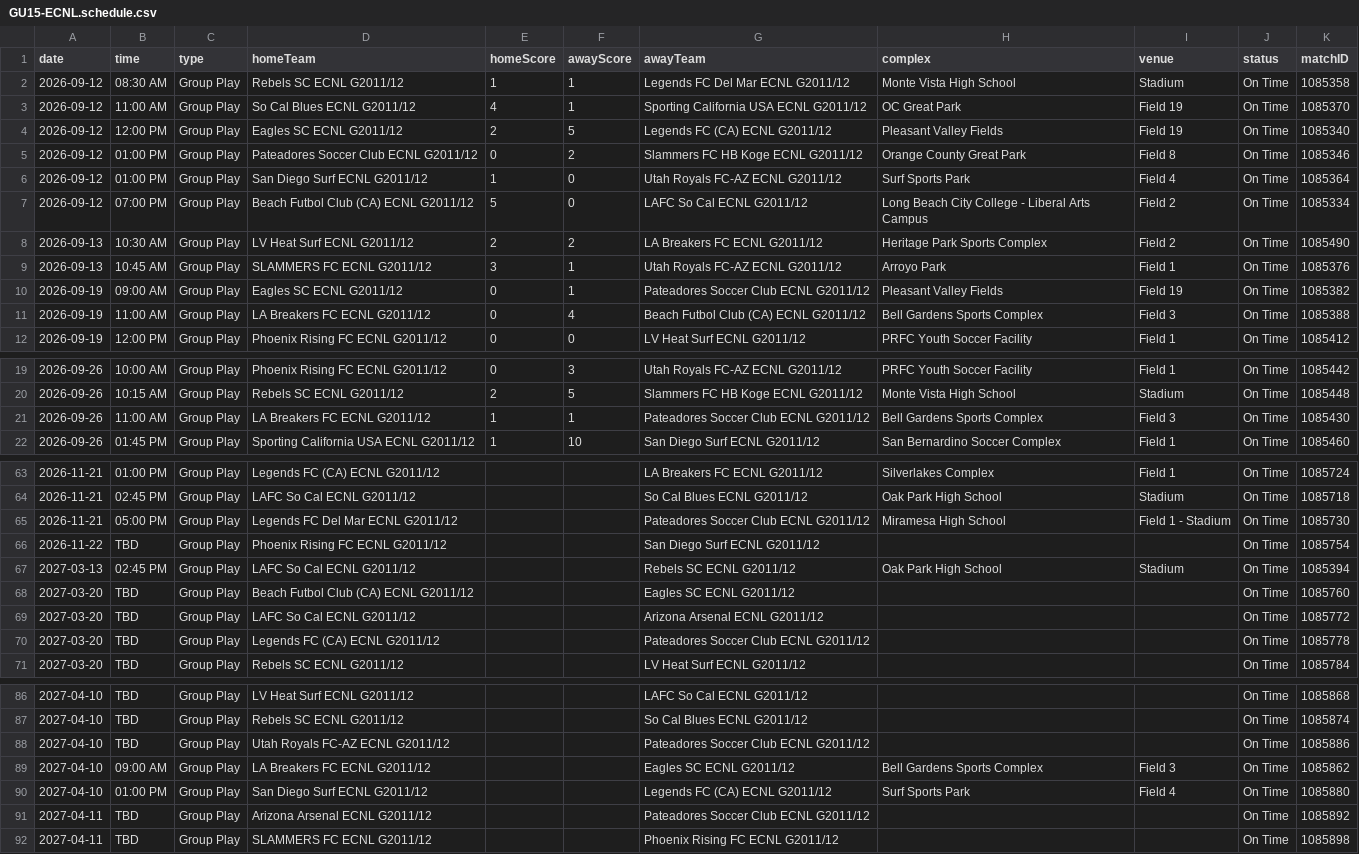
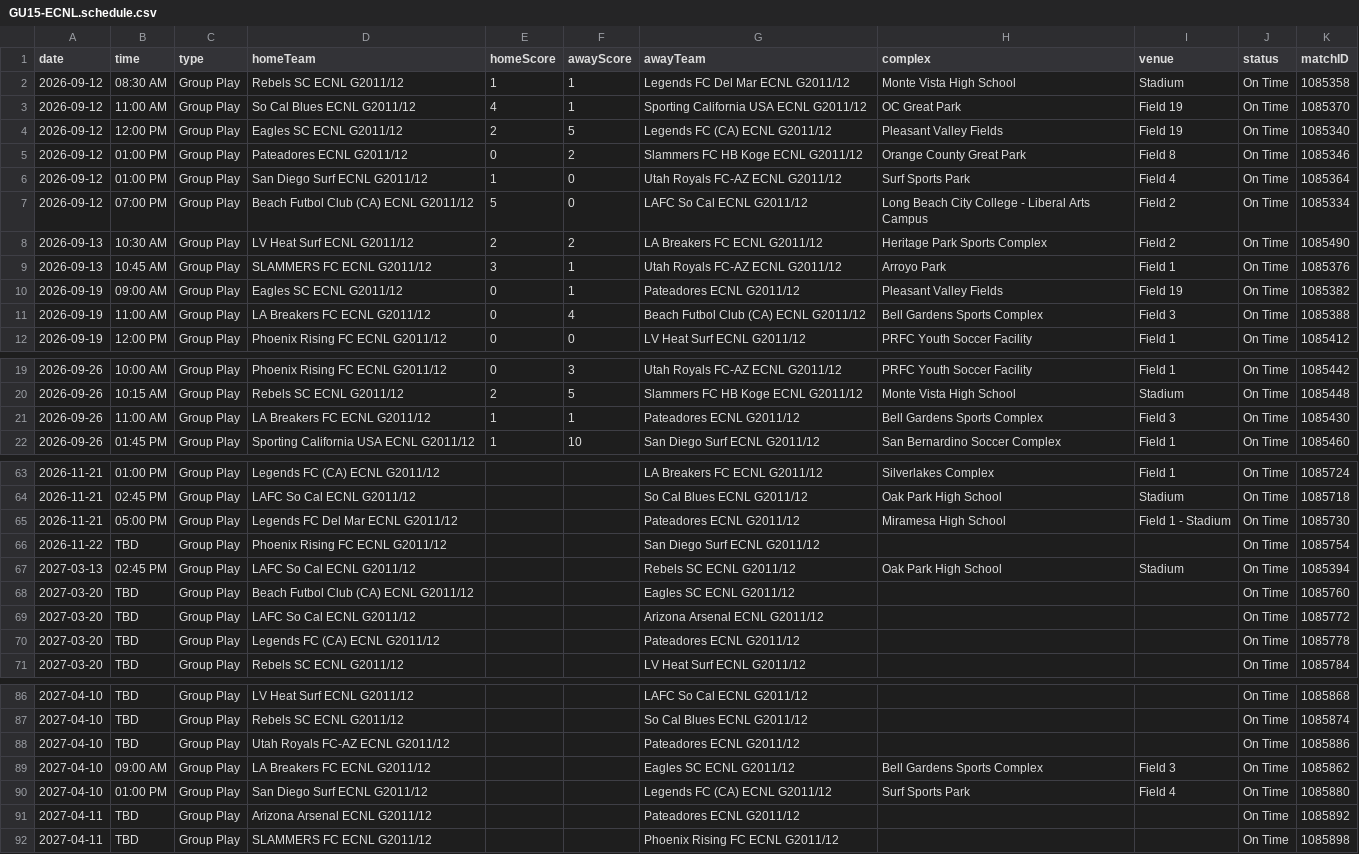
Before and after one commit to NextOneTwoLabs/ecnl-dashboard, a CSV file: export/2026-27/Southwest/GU15-ECNL.schedule.csv, drawn as a sheet; only a part is shown, gaps mark what is left out; the diff covers the shown part only.

```diff
--- a/export/2026-27/Southwest/GU15-ECNL.schedule.csv
+++ b/export/2026-27/Southwest/GU15-ECNL.schedule.csv
@@ -4,3 +4,3 @@ date,time,type,homeTeam,homeScore,awayScore,awayTeam,complex,venue,status,matchI
 2026-09-12,12:00 PM,Group Play,Eagles SC ECNL G2011/12,2,5,Legends FC (CA) ECNL G2011/12,Pleasant Valley Fields,Field 19,On Time,1085340
-2026-09-12,01:00 PM,Group Play,Pateadores Soccer Club ECNL G2011/12,0,2,Slammers FC HB Koge ECNL G2011/12,Orange County Great Park,Field 8,On Time,1085346
+2026-09-12,01:00 PM,Group Play,Pateadores ECNL G2011/12,0,2,Slammers FC HB Koge ECNL G2011/12,Orange County Great Park,Field 8,On Time,1085346
 2026-09-12,01:00 PM,Group Play,San Diego Surf ECNL G2011/12,1,0,Utah Royals FC-AZ ECNL G2011/12,Surf Sports Park,Field 4,On Time,1085364
@@ -9,3 +9,3 @@ date,time,type,homeTeam,homeScore,awayScore,awayTeam,complex,venue,status,matchI
 2026-09-13,10:45 AM,Group Play,SLAMMERS FC ECNL G2011/12,3,1,Utah Royals FC-AZ ECNL G2011/12,Arroyo Park,Field 1,On Time,1085376
-2026-09-19,09:00 AM,Group Play,Eagles SC ECNL G2011/12,0,1,Pateadores Soccer Club ECNL G2011/12,Pleasant Valley Fields,Field 19,On Time,1085382
+2026-09-19,09:00 AM,Group Play,Eagles SC ECNL G2011/12,0,1,Pateadores ECNL G2011/12,Pleasant Valley Fields,Field 19,On Time,1085382
 2026-09-19,11:00 AM,Group Play,LA Breakers FC ECNL G2011/12,0,4,Beach Futbol Club (CA) ECNL G2011/12,Bell Gardens Sports Complex,Field 3,On Time,1085388
@@ -20,3 +20,3 @@ date,time,type,homeTeam,homeScore,awayScore,awayTeam,complex,venue,status,matchI
 2026-09-26,10:15 AM,Group Play,Rebels SC ECNL G2011/12,2,5,Slammers FC HB Koge ECNL G2011/12,Monte Vista High School,Stadium,On Time,1085448
-2026-09-26,11:00 AM,Group Play,LA Breakers FC ECNL G2011/12,1,1,Pateadores Soccer Club ECNL G2011/12,Bell Gardens Sports Complex,Field 3,On Time,1085430
+2026-09-26,11:00 AM,Group Play,LA Breakers FC ECNL G2011/12,1,1,Pateadores ECNL G2011/12,Bell Gardens Sports Complex,Field 3,On Time,1085430
 2026-09-26,01:45 PM,Group Play,Sporting California USA ECNL G2011/12,1,10,San Diego Surf ECNL G2011/12,San Bernardino Soccer Complex,Field 1,On Time,1085460
@@ -64,3 +64,3 @@ date,time,type,homeTeam,homeScore,awayScore,awayTeam,complex,venue,status,matchI
 2026-11-21,02:45 PM,Group Play,LAFC So Cal ECNL G2011/12,,,So Cal Blues ECNL G2011/12,Oak Park High School,Stadium,On Time,1085718
-2026-11-21,05:00 PM,Group Play,Legends FC Del Mar ECNL G2011/12,,,Pateadores Soccer Club ECNL G2011/12,Miramesa High School ,Field 1 - Stadium,On Time,1085730
+2026-11-21,05:00 PM,Group Play,Legends FC Del Mar ECNL G2011/12,,,Pateadores ECNL G2011/12,Miramesa High School ,Field 1 - Stadium,On Time,1085730
 2026-11-22,TBD,Group Play,Phoenix Rising FC ECNL G2011/12,,,San Diego Surf ECNL G2011/12,,,On Time,1085754
@@ -69,3 +69,3 @@ date,time,type,homeTeam,homeScore,awayScore,awayTeam,complex,venue,status,matchI
 2027-03-20,TBD,Group Play,LAFC So Cal ECNL G2011/12,,,Arizona Arsenal ECNL G2011/12,,,On Time,1085772
-2027-03-20,TBD,Group Play,Legends FC (CA) ECNL G2011/12,,,Pateadores Soccer Club ECNL G2011/12,,,On Time,1085778
+2027-03-20,TBD,Group Play,Legends FC (CA) ECNL G2011/12,,,Pateadores ECNL G2011/12,,,On Time,1085778
 2027-03-20,TBD,Group Play,Rebels SC ECNL G2011/12,,,LV Heat Surf ECNL G2011/12,,,On Time,1085784
@@ -87,6 +87,6 @@ date,time,type,homeTeam,homeScore,awayScore,awayTeam,complex,venue,status,matchI
 2027-04-10,TBD,Group Play,Rebels SC ECNL G2011/12,,,So Cal Blues ECNL G2011/12,,,On Time,1085874
-2027-04-10,TBD,Group Play,Utah Royals FC-AZ ECNL G2011/12,,,Pateadores Soccer Club ECNL G2011/12,,,On Time,1085886
+2027-04-10,TBD,Group Play,Utah Royals FC-AZ ECNL G2011/12,,,Pateadores ECNL G2011/12,,,On Time,1085886
 2027-04-10,09:00 AM,Group Play,LA Breakers FC ECNL G2011/12,,,Eagles SC ECNL G2011/12,Bell Gardens Sports Complex,Field 3,On Time,1085862
 2027-04-10,01:00 PM,Group Play,San Diego Surf ECNL G2011/12,,,Legends FC (CA) ECNL G2011/12,Surf Sports Park,Field 4,On Time,1085880
-2027-04-11,TBD,Group Play,Arizona Arsenal ECNL G2011/12,,,Pateadores Soccer Club ECNL G2011/12,,,On Time,1085892
+2027-04-11,TBD,Group Play,Arizona Arsenal ECNL G2011/12,,,Pateadores ECNL G2011/12,,,On Time,1085892
 2027-04-11,TBD,Group Play,SLAMMERS FC ECNL G2011/12,,,Phoenix Rising FC ECNL G2011/12,,,On Time,1085898
```
Also changed, not shown: 9 edited cells elsewhere in this file, export/2026-27/Southwest/GU13-ECNL.schedule.csv, export/2026-27/Southwest/GU14-ECNL.schedule.csv, 50 other files.
